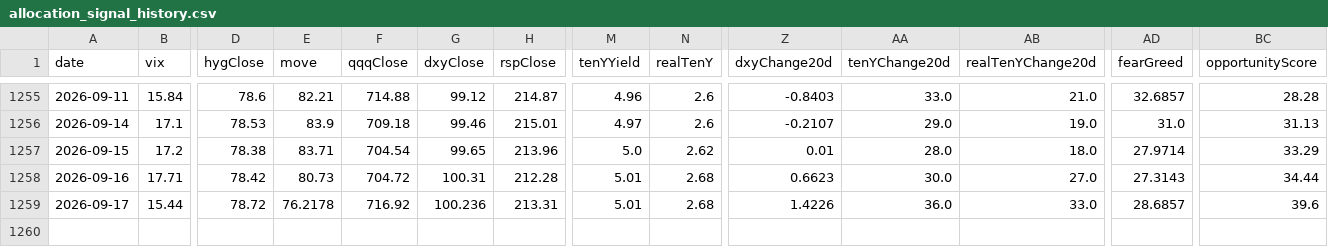
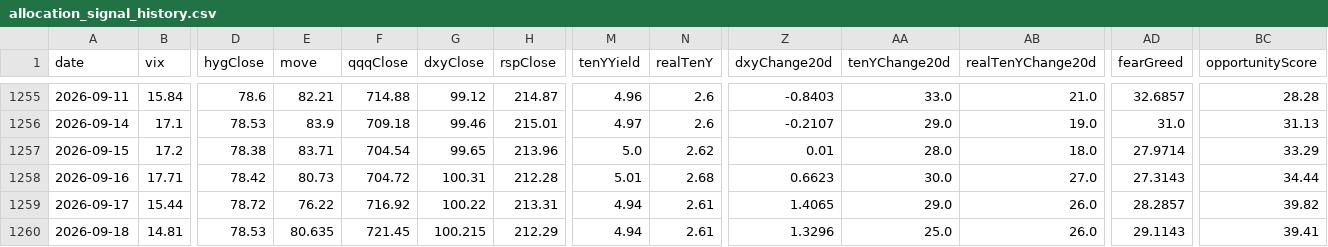
Before and after one commit to Kohaningithub/market-regime-dashboard, a CSV file: data/allocation_signal_history.csv, drawn as a sheet; only a part is shown, gaps mark what is left out; rows hold the shown columns only; the diff names each change by its address in the sheet, - before the commit and + after, or states it on an @@ line.

```diff
--- a/data/allocation_signal_history.csv
+++ b/data/allocation_signal_history.csv
-E1259 (move): 76.2178
+E1259 (move): 76.22
-G1259 (dxyClose): 100.236
+G1259 (dxyClose): 100.22
-M1259 (tenYYield): 5.01
+M1259 (tenYYield): 4.94
-N1259 (realTenY): 2.68
+N1259 (realTenY): 2.61
-Z1259 (dxyChange20d): 1.4226
+Z1259 (dxyChange20d): 1.4065
-AA1259 (tenYChange20d): 36.0
+AA1259 (tenYChange20d): 29.0
-AB1259 (realTenYChange20d): 33.0
+AB1259 (realTenYChange20d): 26.0
-AD1259 (fearGreed): 28.6857
+AD1259 (fearGreed): 28.2857
-BC1259 (opportunityScore): 39.6
+BC1259 (opportunityScore): 39.82
+row 1260: 2026-09-18 | 14.81 | 78.53 | 80.635 | 721.45 | 100.215 | 212.29 | 4.94 | 2.61 | 1.3296 | 25.0 | 26.0 | 29.1143 | 39.41
```
Also changed, not shown: data/regime_model_history_5y.csv, 8 other files.
